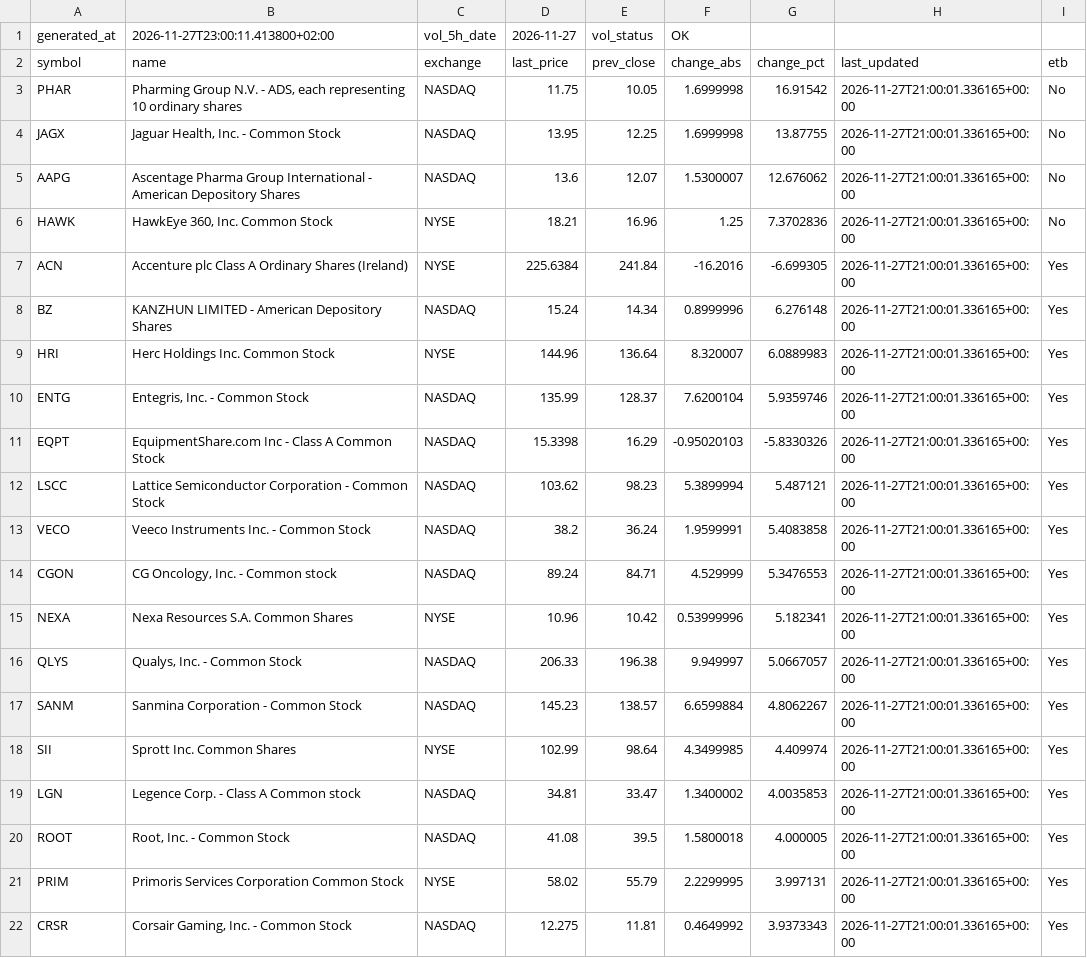
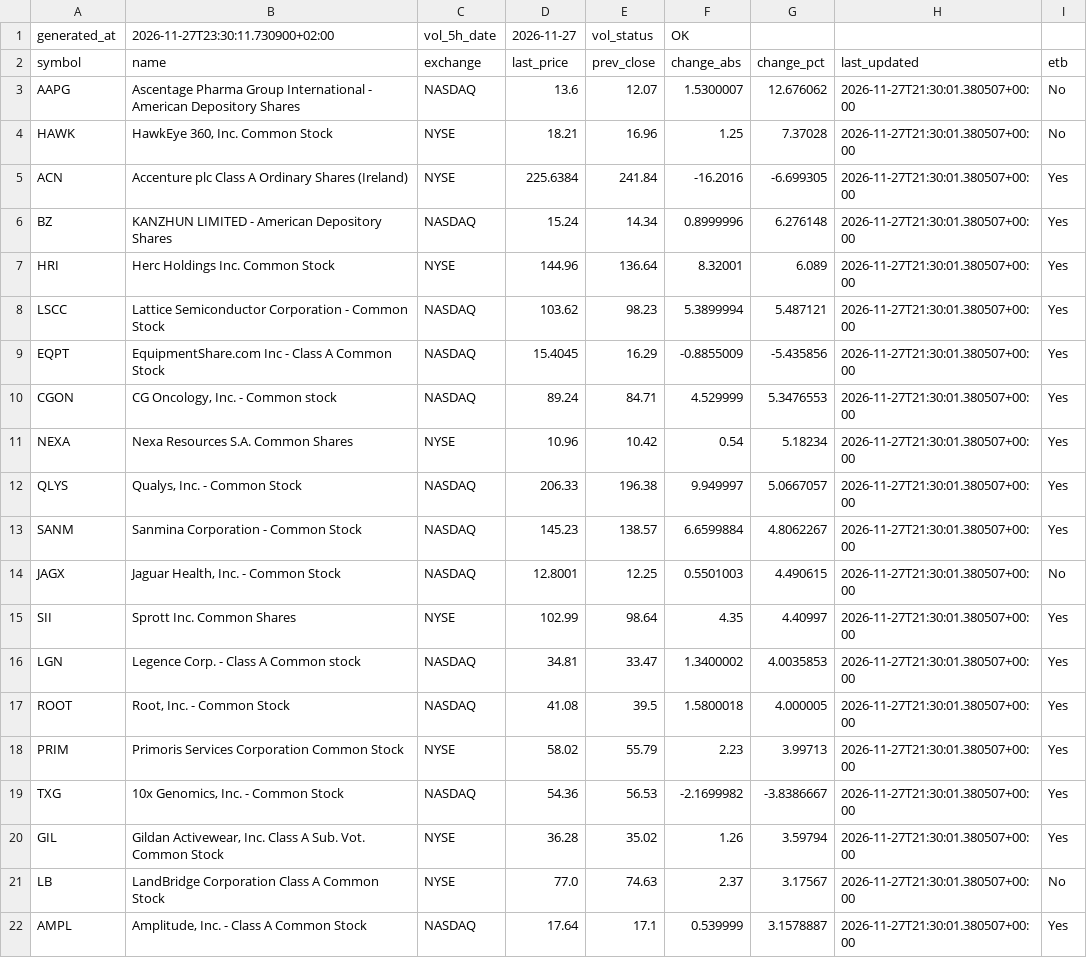
Before and after one commit to alonsadan1970/daily-stocks-data, a CSV file: top_pct.csv, drawn as a sheet.

```diff
--- a/top_pct.csv
+++ b/top_pct.csv
@@ -1,22 +1,22 @@
-generated_at,2026-11-27T23:00:11.413800+02:00,vol_5h_date,2026-11-27,vol_status,OK
+generated_at,2026-11-27T23:30:11.730900+02:00,vol_5h_date,2026-11-27,vol_status,OK
 symbol,name,exchange,last_price,prev_close,change_abs,change_pct,last_updated,etb
-PHAR,"Pharming Group N.V. - ADS, each representing 10 ordinary shares",NASDAQ,11.75,10.05,1.6999998,16.91542,2026-11-27T21:00:01.336165+00:00,No
-JAGX,"Jaguar Health, Inc. - Common Stock",NASDAQ,13.95,12.25,1.6999998,13.87755,2026-11-27T21:00:01.336165+00:00,No
-AAPG,Ascentage Pharma Group International - American Depository Shares,NASDAQ,13.6,12.07,1.5300007,12.676062,2026-11-27T21:00:01.336165+00:00,No
-HAWK,"HawkEye 360, Inc. Common Stock",NYSE,18.21,16.96,1.25,7.3702836,2026-11-27T21:00:01.336165+00:00,No
-ACN,Accenture plc Class A Ordinary Shares (Ireland),NYSE,225.6384,241.84,-16.2016,-6.699305,2026-11-27T21:00:01.336165+00:00,Yes
-BZ,KANZHUN LIMITED - American Depository Shares,NASDAQ,15.24,14.34,0.8999996,6.276148,2026-11-27T21:00:01.336165+00:00,Yes
-HRI,Herc Holdings Inc. Common Stock,NYSE,144.96,136.64,8.320007,6.0889983,2026-11-27T21:00:01.336165+00:00,Yes
-ENTG,"Entegris, Inc. - Common Stock",NASDAQ,135.99,128.37,7.6200104,5.9359746,2026-11-27T21:00:01.336165+00:00,Yes
-EQPT,EquipmentShare.com Inc - Class A Common Stock,NASDAQ,15.3398,16.29,-0.95020103,-5.8330326,2026-11-27T21:00:01.336165+00:00,Yes
-LSCC,Lattice Semiconductor Corporation - Common Stock,NASDAQ,103.62,98.23,5.3899994,5.487121,2026-11-27T21:00:01.336165+00:00,Yes
-VECO,Veeco Instruments Inc. - Common Stock,NASDAQ,38.2,36.24,1.9599991,5.4083858,2026-11-27T21:00:01.336165+00:00,Yes
-CGON,"CG Oncology, Inc. - Common stock",NASDAQ,89.24,84.71,4.529999,5.3476553,2026-11-27T21:00:01.336165+00:00,Yes
-NEXA,Nexa Resources S.A. Common Shares,NYSE,10.96,10.42,0.53999996,5.182341,2026-11-27T21:00:01.336165+00:00,Yes
-QLYS,"Qualys, Inc. - Common Stock",NASDAQ,206.33,196.38,9.949997,5.0667057,2026-11-27T21:00:01.336165+00:00,Yes
-SANM,Sanmina Corporation - Common Stock,NASDAQ,145.23,138.57,6.6599884,4.8062267,2026-11-27T21:00:01.336165+00:00,Yes
-SII,Sprott Inc. Common Shares,NYSE,102.99,98.64,4.3499985,4.409974,2026-11-27T21:00:01.336165+00:00,Yes
-LGN,Legence Corp. - Class A Common stock,NASDAQ,34.81,33.47,1.3400002,4.0035853,2026-11-27T21:00:01.336165+00:00,Yes
-ROOT,"Root, Inc. - Common Stock",NASDAQ,41.08,39.5,1.5800018,4.000005,2026-11-27T21:00:01.336165+00:00,Yes
-PRIM,Primoris Services Corporation Common Stock,NYSE,58.02,55.79,2.2299995,3.997131,2026-11-27T21:00:01.336165+00:00,Yes
-CRSR,"Corsair Gaming, Inc. - Common Stock",NASDAQ,12.275,11.81,0.4649992,3.9373343,2026-11-27T21:00:01.336165+00:00,Yes
+AAPG,Ascentage Pharma Group International - American Depository Shares,NASDAQ,13.6,12.07,1.5300007,12.676062,2026-11-27T21:30:01.380507+00:00,No
+HAWK,"HawkEye 360, Inc. Common Stock",NYSE,18.21,16.96,1.25,7.37028,2026-11-27T21:30:01.380507+00:00,No
+ACN,Accenture plc Class A Ordinary Shares (Ireland),NYSE,225.6384,241.84,-16.2016,-6.699305,2026-11-27T21:30:01.380507+00:00,Yes
+BZ,KANZHUN LIMITED - American Depository Shares,NASDAQ,15.24,14.34,0.8999996,6.276148,2026-11-27T21:30:01.380507+00:00,Yes
+HRI,Herc Holdings Inc. Common Stock,NYSE,144.96,136.64,8.32001,6.089,2026-11-27T21:30:01.380507+00:00,Yes
+LSCC,Lattice Semiconductor Corporation - Common Stock,NASDAQ,103.62,98.23,5.3899994,5.487121,2026-11-27T21:30:01.380507+00:00,Yes
+EQPT,EquipmentShare.com Inc - Class A Common Stock,NASDAQ,15.4045,16.29,-0.8855009,-5.435856,2026-11-27T21:30:01.380507+00:00,Yes
+CGON,"CG Oncology, Inc. - Common stock",NASDAQ,89.24,84.71,4.529999,5.3476553,2026-11-27T21:30:01.380507+00:00,Yes
+NEXA,Nexa Resources S.A. Common Shares,NYSE,10.96,10.42,0.54,5.18234,2026-11-27T21:30:01.380507+00:00,Yes
+QLYS,"Qualys, Inc. - Common Stock",NASDAQ,206.33,196.38,9.949997,5.0667057,2026-11-27T21:30:01.380507+00:00,Yes
+SANM,Sanmina Corporation - Common Stock,NASDAQ,145.23,138.57,6.6599884,4.8062267,2026-11-27T21:30:01.380507+00:00,Yes
+JAGX,"Jaguar Health, Inc. - Common Stock",NASDAQ,12.8001,12.25,0.5501003,4.490615,2026-11-27T21:30:01.380507+00:00,No
+SII,Sprott Inc. Common Shares,NYSE,102.99,98.64,4.35,4.40997,2026-11-27T21:30:01.380507+00:00,Yes
+LGN,Legence Corp. - Class A Common stock,NASDAQ,34.81,33.47,1.3400002,4.0035853,2026-11-27T21:30:01.380507+00:00,Yes
+ROOT,"Root, Inc. - Common Stock",NASDAQ,41.08,39.5,1.5800018,4.000005,2026-11-27T21:30:01.380507+00:00,Yes
+PRIM,Primoris Services Corporation Common Stock,NYSE,58.02,55.79,2.23,3.99713,2026-11-27T21:30:01.380507+00:00,Yes
+TXG,"10x Genomics, Inc. - Common Stock",NASDAQ,54.36,56.53,-2.1699982,-3.8386667,2026-11-27T21:30:01.380507+00:00,Yes
+GIL,"Gildan Activewear, Inc. Class A Sub. Vot. Common Stock",NYSE,36.28,35.02,1.26,3.59794,2026-11-27T21:30:01.380507+00:00,Yes
+LB,LandBridge Corporation Class A Common Stock,NYSE,77.0,74.63,2.37,3.17567,2026-11-27T21:30:01.380507+00:00,No
+AMPL,"Amplitude, Inc. - Class A Common Stock",NASDAQ,17.64,17.1,0.539999,3.1578887,2026-11-27T21:30:01.380507+00:00,Yes
```
Also changed, not shown: top_abs.csv, top_abs_200.csv.
